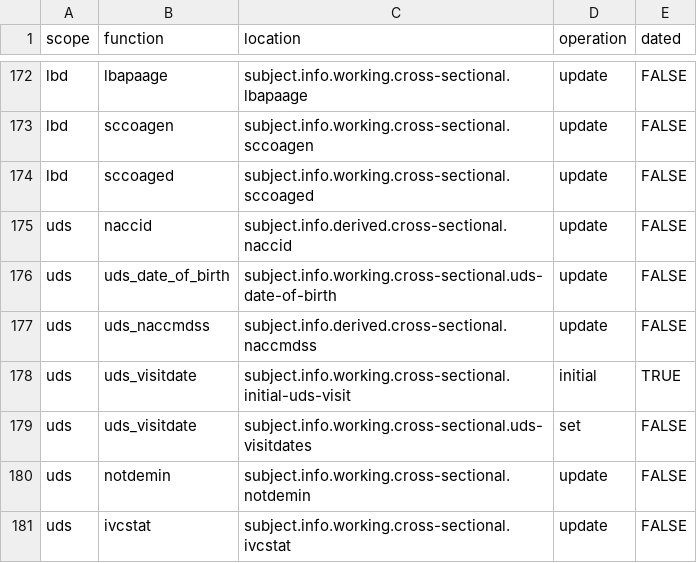
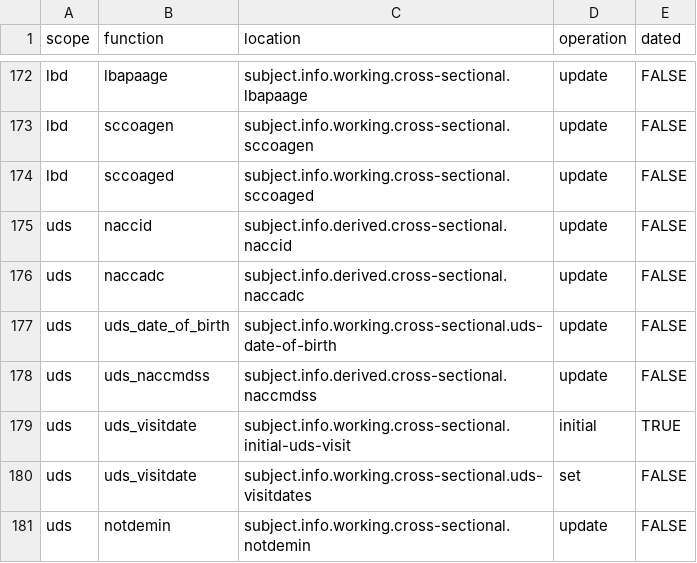
Before and after one commit to naccdata/nacc-attribute-deriver, a CSV file: nacc_attribute_deriver/config/curation_rules.csv, drawn as a sheet; only a part is shown, gaps mark what is left out; the shorter side is filled out with more unchanged rows.

Commit message:
naccadc

```diff
--- a/nacc_attribute_deriver/config/curation_rules.csv
+++ b/nacc_attribute_deriver/config/curation_rules.csv
@@ -175,2 +175,3 @@ lbd,sccoaged,subject.info.working.cross-sectional.sccoaged,update,FALSE
 uds,naccid,subject.info.derived.cross-sectional.naccid,update,FALSE
+uds,naccadc,subject.info.derived.cross-sectional.naccadc,update,FALSE
 uds,uds_date_of_birth,subject.info.working.cross-sectional.uds-date-of-birth,update,FALSE
```
Also changed, not shown: 2 other files.
